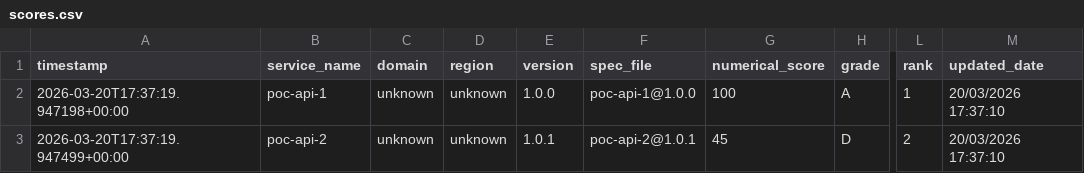
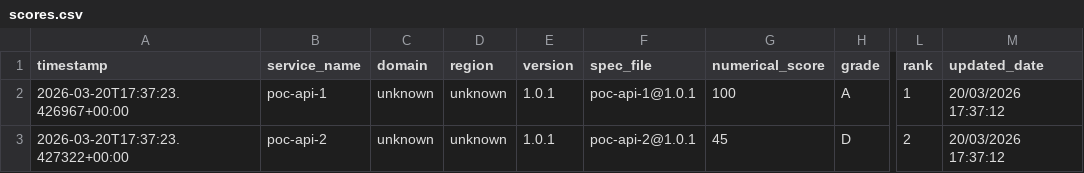
Before and after one commit to azammel-reply/central-hub-gouv-poc, a CSV file: scores.csv, drawn as a sheet; only a part is shown, gaps mark what is left out; the diff names each change by its address in the sheet, - before the commit and + after, or states it on an @@ line.

```diff
--- a/scores.csv
+++ b/scores.csv
-A2 (timestamp): 2026-03-20T17:37:19.947198+00:00
+A2 (timestamp): 2026-03-20T17:37:23.426967+00:00
-E2 (version): 1.0.0
+E2 (version): 1.0.1
-F2 (spec_file): poc-api-1@1.0.0
+F2 (spec_file): poc-api-1@1.0.1
-M2:M3 (updated_date): 20/03/2026 17:37:10
+M2:M3 (updated_date): 20/03/2026 17:37:12
-A3 (timestamp): 2026-03-20T17:37:19.947499+00:00
+A3 (timestamp): 2026-03-20T17:37:23.427322+00:00
```
Also changed, not shown: 2 other files.
